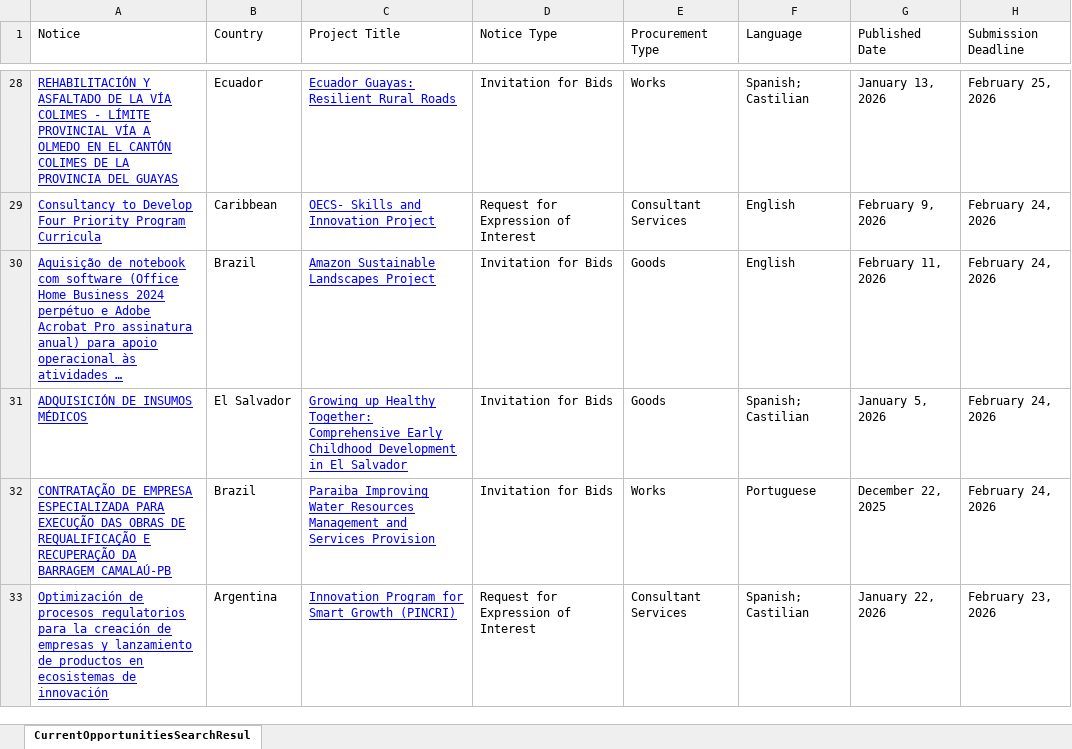
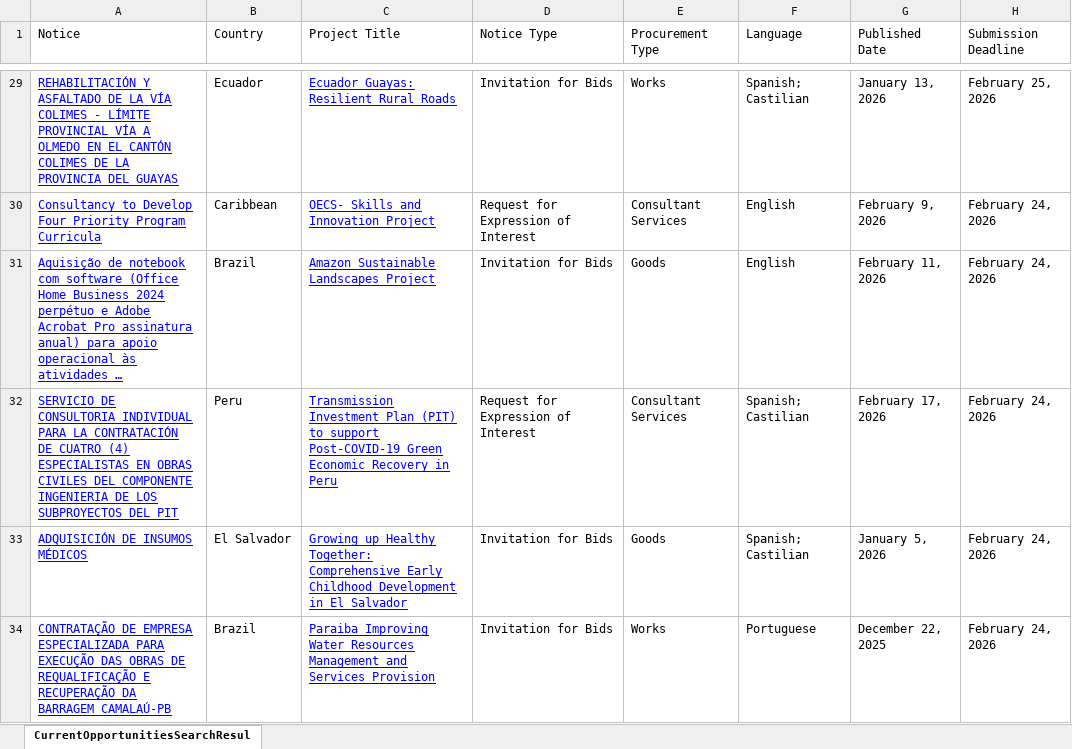
Before and after one commit to CarlosMendez1997Col/AI-Agent-for-Web-Deep-Search, an Excel workbook: database/CurrentOpportunitiesSearchResults.xlsx, sheet CurrentOpportunitiesSearchResul, drawn as a sheet; only a part is shown, gaps mark what is left out; the shorter side is filled out with more unchanged rows; long unchanged cells end in …; values as stored, in another font and other column widths than the file's, no borders; the diff covers the shown part only; the diff names each change by its address in the sheet, - before the commit and + after, or states it on an @@ line.

```diff
--- a/database/CurrentOpportunitiesSearchResults.xlsx (sheet CurrentOpportunitiesSearchResul)
+++ b/database/CurrentOpportunitiesSearchResults.xlsx (sheet CurrentOpportunitiesSearchResul)
+row 32: SERVICIO DE CONSULTORIA INDIVIDUAL PARA LA CONTRATACIÓN DE CUATRO (4) ESPECIALISTAS EN OBRAS CIVILES DEL COMPONENTE INGENIERIA DE LOS SUBPROYECTOS DEL PIT | Peru | Transmission Investment Plan (PIT) to support Post-COVID-19 Green Economic Recovery in Peru | Request for Expression of Interest | Consultant Services | Spanish; Castilian | February 17, 2026 | February 24, 2026
```
Also changed, not shown: 2 added rows and 3 removed rows elsewhere in this sheet, database/PotentialOpportunitiesSearchResults.xlsx, database/UpcomingOpportunitiesSearchResults.xlsx, 54 other files.
